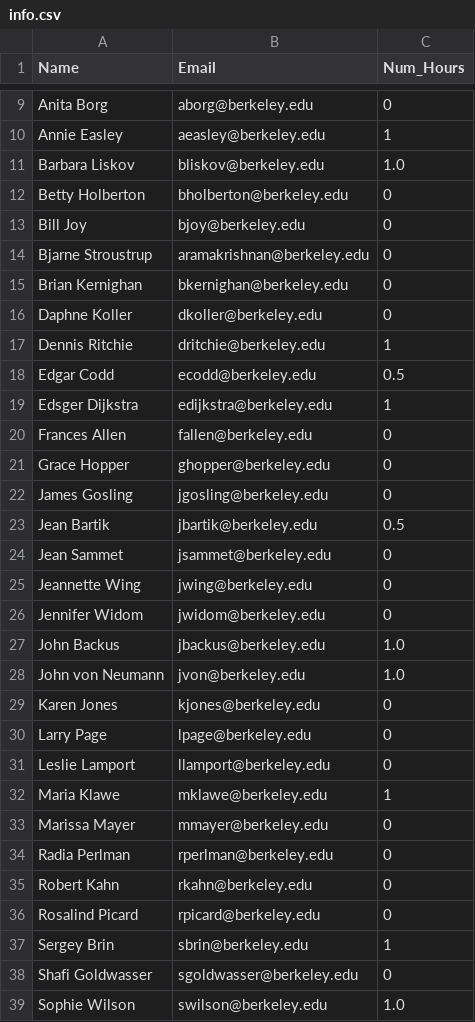
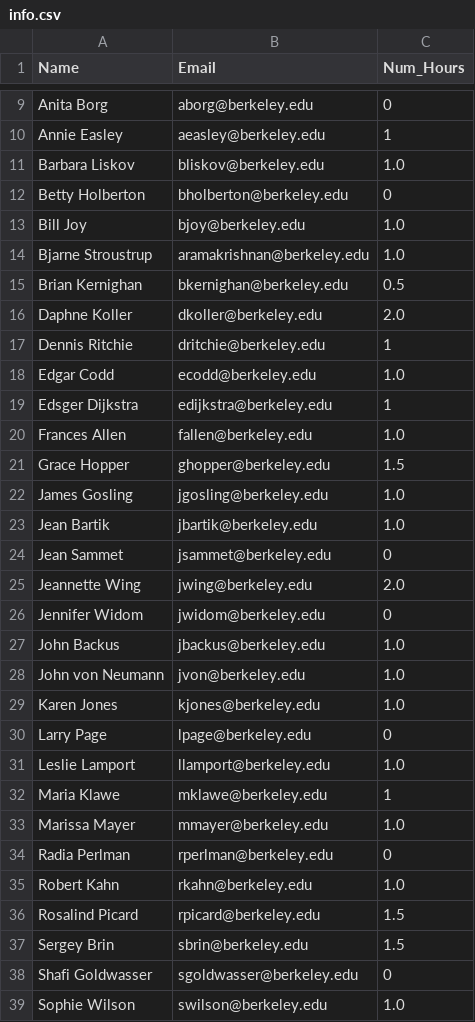
Before and after one commit to The-Berkeley-Forum/events-efficiency-legit, a CSV file: auto-elf-master/schedules/info.csv, drawn as a sheet; only a part is shown, gaps mark what is left out; the diff covers the shown part only.

```diff
--- a/auto-elf-master/schedules/info.csv
+++ b/auto-elf-master/schedules/info.csv
@@ -12,15 +12,15 @@ Barbara Liskov,bliskov@berkeley.edu,1.0
 Betty Holberton,bholberton@berkeley.edu,0
-Bill Joy,bjoy@berkeley.edu,0
-Bjarne Stroustrup,aramakrishnan@berkeley.edu,0
-Brian Kernighan,bkernighan@berkeley.edu,0
-Daphne Koller,dkoller@berkeley.edu,0
+Bill Joy,bjoy@berkeley.edu,1.0
+Bjarne Stroustrup,aramakrishnan@berkeley.edu,1.0
+Brian Kernighan,bkernighan@berkeley.edu,0.5
+Daphne Koller,dkoller@berkeley.edu,2.0
 Dennis Ritchie,dritchie@berkeley.edu,1
-Edgar Codd,ecodd@berkeley.edu,0.5
+Edgar Codd,ecodd@berkeley.edu,1.0
 Edsger Dijkstra,edijkstra@berkeley.edu,1
-Frances Allen,fallen@berkeley.edu,0
-Grace Hopper,ghopper@berkeley.edu,0
-James Gosling,jgosling@berkeley.edu,0
-Jean Bartik,jbartik@berkeley.edu,0.5
+Frances Allen,fallen@berkeley.edu,1.0
+Grace Hopper,ghopper@berkeley.edu,1.5
+James Gosling,jgosling@berkeley.edu,1.0
+Jean Bartik,jbartik@berkeley.edu,1.0
 Jean Sammet,jsammet@berkeley.edu,0
-Jeannette Wing,jwing@berkeley.edu,0
+Jeannette Wing,jwing@berkeley.edu,2.0
 Jennifer Widom,jwidom@berkeley.edu,0
@@ -28,11 +28,11 @@ John Backus,jbackus@berkeley.edu,1.0
 John von Neumann,jvon@berkeley.edu,1.0
-Karen Jones,kjones@berkeley.edu,0
+Karen Jones,kjones@berkeley.edu,1.0
 Larry Page,lpage@berkeley.edu,0
-Leslie Lamport,llamport@berkeley.edu,0
+Leslie Lamport,llamport@berkeley.edu,1.0
 Maria Klawe,mklawe@berkeley.edu,1
-Marissa Mayer,mmayer@berkeley.edu,0
+Marissa Mayer,mmayer@berkeley.edu,1.0
 Radia Perlman,rperlman@berkeley.edu,0
-Robert Kahn,rkahn@berkeley.edu,0
-Rosalind Picard,rpicard@berkeley.edu,0
-Sergey Brin,sbrin@berkeley.edu,1
+Robert Kahn,rkahn@berkeley.edu,1.0
+Rosalind Picard,rpicard@berkeley.edu,1.5
+Sergey Brin,sbrin@berkeley.edu,1.5
 Shafi Goldwasser,sgoldwasser@berkeley.edu,0
```
Also changed, not shown: 6 edited cells elsewhere in this file, 5 other files.
